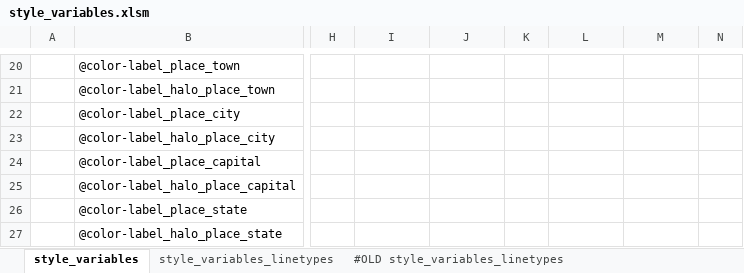
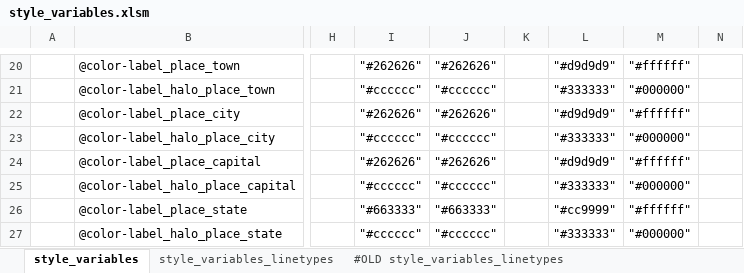
Before and after one commit to MaRaSu/mtb-trailmap, an Excel workbook: style_variables.xlsm, sheet style_variables, drawn as a sheet; only a part is shown, gaps mark what is left out; values as stored, in another font and other column widths than the file's, no cell formats; the diff covers the shown part only; the diff names each change by its address in the sheet, - before the commit and + after, or states it on an @@ line.

```diff
--- a/style_variables.xlsm (sheet style_variables)
+++ b/style_variables.xlsm (sheet style_variables)
-I20: (empty)
+I20: "#262626"
-J20: (empty)
+J20: "#262626"
-L20: (empty)
+L20: "#d9d9d9"
-M20: (empty)
+M20: "#ffffff"
-I21: (empty)
+I21: "#cccccc"
-J21: (empty)
+J21: "#cccccc"
-L21: (empty)
+L21: "#333333"
-M21: (empty)
+M21: "#000000"
-I22: (empty)
+I22: "#262626"
-J22: (empty)
+J22: "#262626"
-L22: (empty)
+L22: "#d9d9d9"
-M22: (empty)
+M22: "#ffffff"
-I23: (empty)
+I23: "#cccccc"
-J23: (empty)
+J23: "#cccccc"
-L23: (empty)
+L23: "#333333"
-M23: (empty)
+M23: "#000000"
-I24: (empty)
+I24: "#262626"
-J24: (empty)
+J24: "#262626"
-L24: (empty)
+L24: "#d9d9d9"
-M24: (empty)
+M24: "#ffffff"
-I25: (empty)
+I25: "#cccccc"
-J25: (empty)
+J25: "#cccccc"
-L25: (empty)
+L25: "#333333"
-M25: (empty)
+M25: "#000000"
-I26: (empty)
+I26: "#663333"
-J26: (empty)
+J26: "#663333"
-L26: (empty)
+L26: "#cc9999"
-M26: (empty)
+M26: "#ffffff"
-I27: (empty)
+I27: "#cccccc"
-J27: (empty)
+J27: "#cccccc"
-L27: (empty)
+L27: "#333333"
-M27: (empty)
+M27: "#000000"
```
Also changed, not shown: 184 edited cells elsewhere in this sheet, cell formats, 2 other files.
